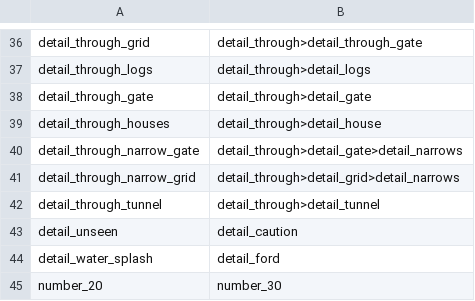
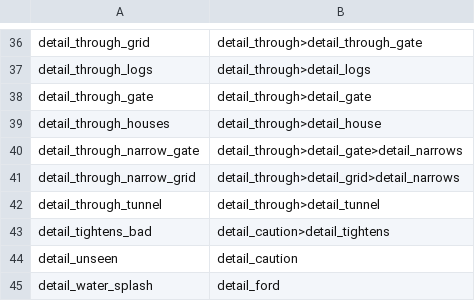
Before and after one commit to strawhatboy/ztmz_pacenote, a CSV file: ZTMZ.PacenoteTool.ScriptEditor/fallback.csv, drawn as a sheet; only a part is shown, gaps mark what is left out; the shorter side is filled out with more unchanged rows; the diff names each change by its address in the sheet, - before the commit and + after, or states it on an @@ line.

```diff
--- a/ZTMZ.PacenoteTool.ScriptEditor/fallback.csv
+++ b/ZTMZ.PacenoteTool.ScriptEditor/fallback.csv
+row 43: detail_tightens_bad | detail_caution>detail_tightens
```
Also changed, not shown: ZTMZ.PacenoteTool.ScriptEditor/pacenotes.csv, 4 other files.
